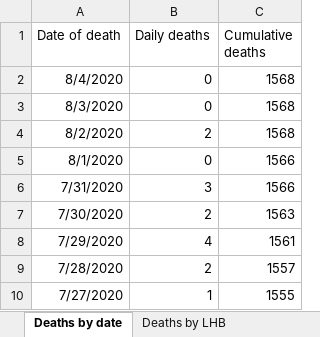
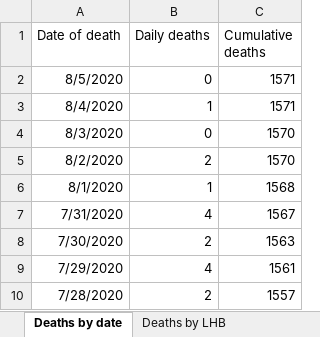
Before and after one commit to geeogi/covid-19-uk-data, an Excel workbook: data/raw/phw/Rapid COVID-19 surveillance data.xlsx, sheet Deaths by date, drawn as a sheet; only a part is shown; the shorter side is filled out with more unchanged rows; values as stored, in another font and other column widths than the file's, no borders; addresses are those after the commit; the diff names each change by its address in the sheet, - before the commit and + after, or states it on an @@ line.

```diff
--- a/data/raw/phw/Rapid COVID-19 surveillance data.xlsx (sheet Deaths by date)
+++ b/data/raw/phw/Rapid COVID-19 surveillance data.xlsx (sheet Deaths by date)
+row 2: 8/5/2020 | 0 | 1571
-B3 (Daily deaths): 0
+B3 (Daily deaths): 1
-C3 (Cumulative deaths): 1568
+C3 (Cumulative deaths): 1571
-C4:C5 (Cumulative deaths): 1568
+C4:C5 (Cumulative deaths): 1570
-B6 (Daily deaths): 0
+B6 (Daily deaths): 1
-C6 (Cumulative deaths): 1566
+C6 (Cumulative deaths): 1568
-B7 (Daily deaths): 3
+B7 (Daily deaths): 4
-C7 (Cumulative deaths): 1566
+C7 (Cumulative deaths): 1567
```
Also changed, not shown: sheet Tests by specimen date, sheet Total tests authorised, sheet Age and sex distribution, sheet Headline summary, sheet Deaths by LHB, sheet Contents, charts or pictures, 7 other files.
